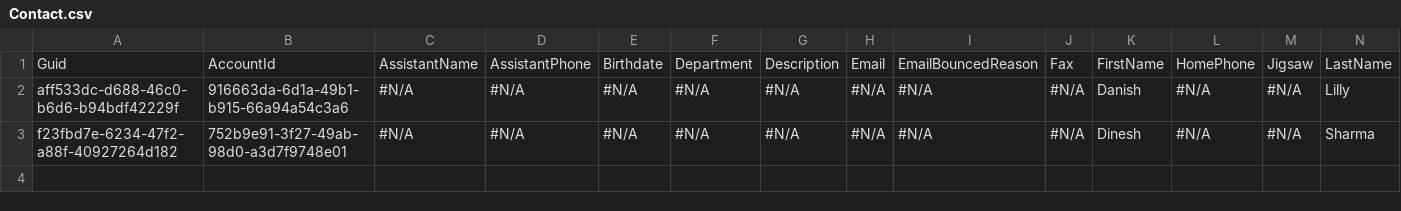
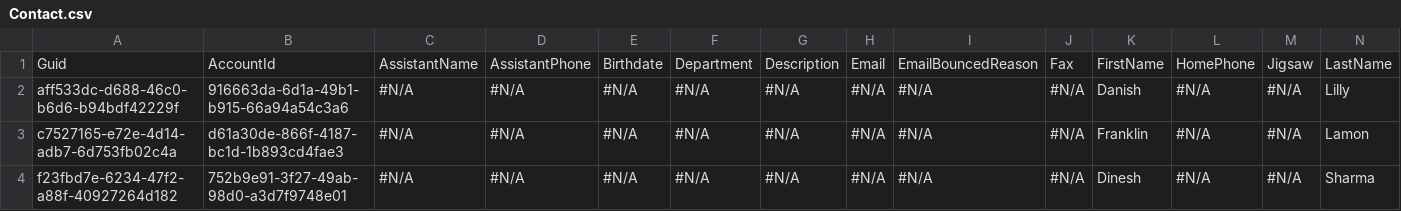
Before and after one commit to Prodlymoover/CPQTest8, a CSV file: Contact.csv, drawn as a sheet; only a part is shown; rows hold the shown columns only; the diff names each change by its address in the sheet, - before the commit and + after, or states it on an @@ line.

```diff
--- a/Contact.csv
+++ b/Contact.csv
+row 3: c7527165-e72e-4d14-adb7-6d753fb02c4a | d61a30de-866f-4187-bc1d-1b893cd4fae3 | #N/A | #N/A | #N/A | #N/A | #N/A | #N/A | #N/A | #N/A | Franklin | #N/A | #N/A | Lamon
```
Also changed, not shown: Account.csv, Asset.csv, 3 other files.
